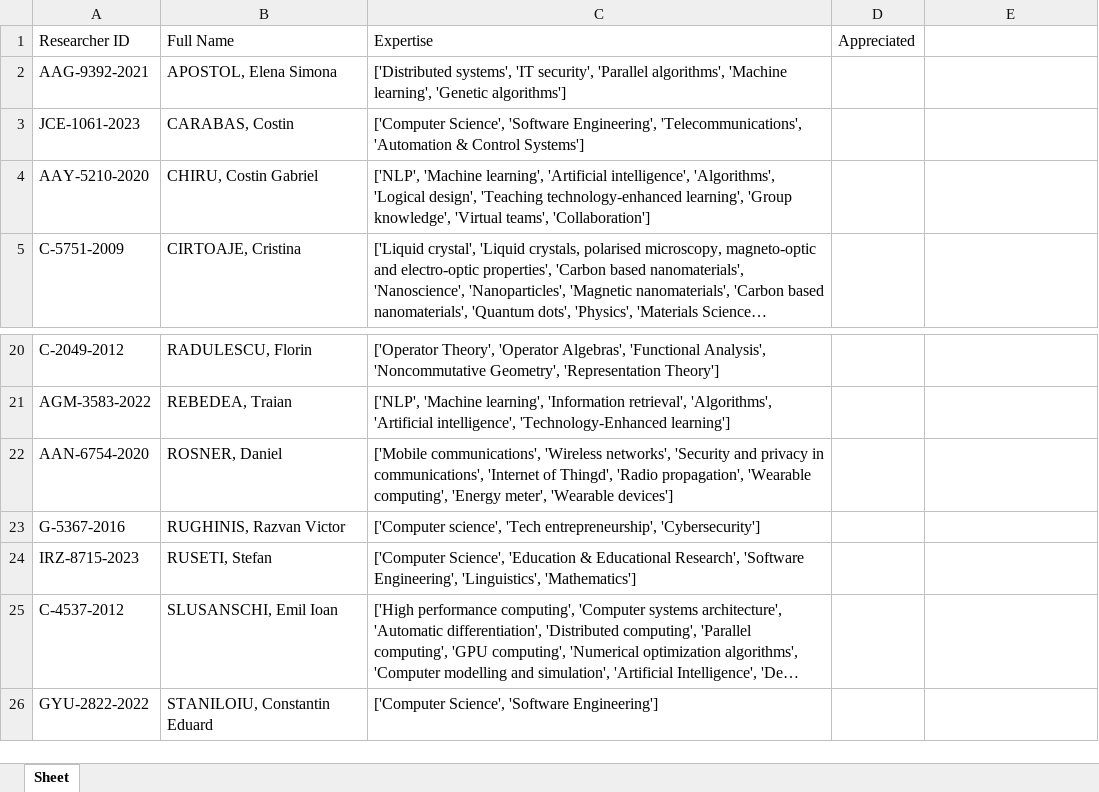
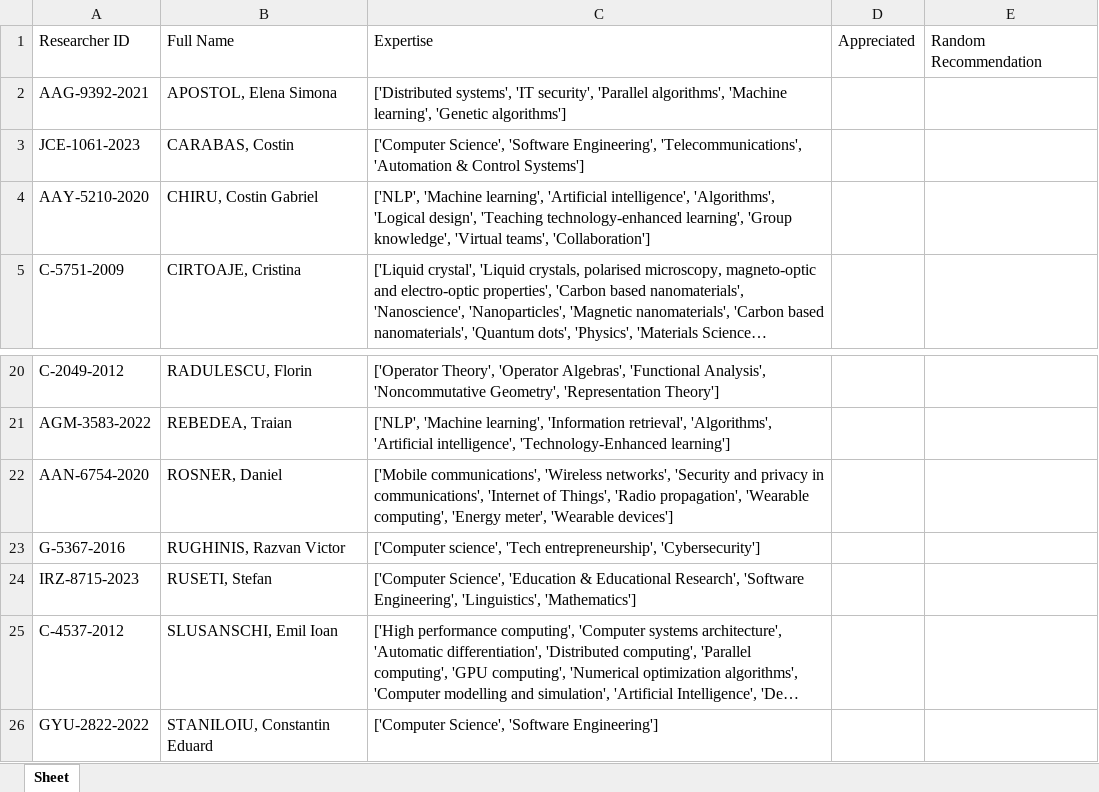
Before and after one commit to lorenaandra/AOI, an Excel workbook: datasets/users/researchers.xlsx, sheet Sheet, drawn as a sheet; only a part is shown, gaps mark what is left out; long unchanged cells end in …; values as stored, in another font and other column widths than the file's, no borders; the diff names each change by its address in the sheet, - before the commit and + after, or states it on an @@ line.

Commit message:
added random generated rec + work on hybrid + small changes overall

```diff
--- a/datasets/users/researchers.xlsx (sheet Sheet)
+++ b/datasets/users/researchers.xlsx (sheet Sheet)
-E1: (empty)
+E1: Random Recommendation
-C22: …'Internet of Thingd', 'Radio propagation',…
+C22: …'Internet of Things', 'Radio propagation',…
```
Also changed, not shown: 9 other files.
